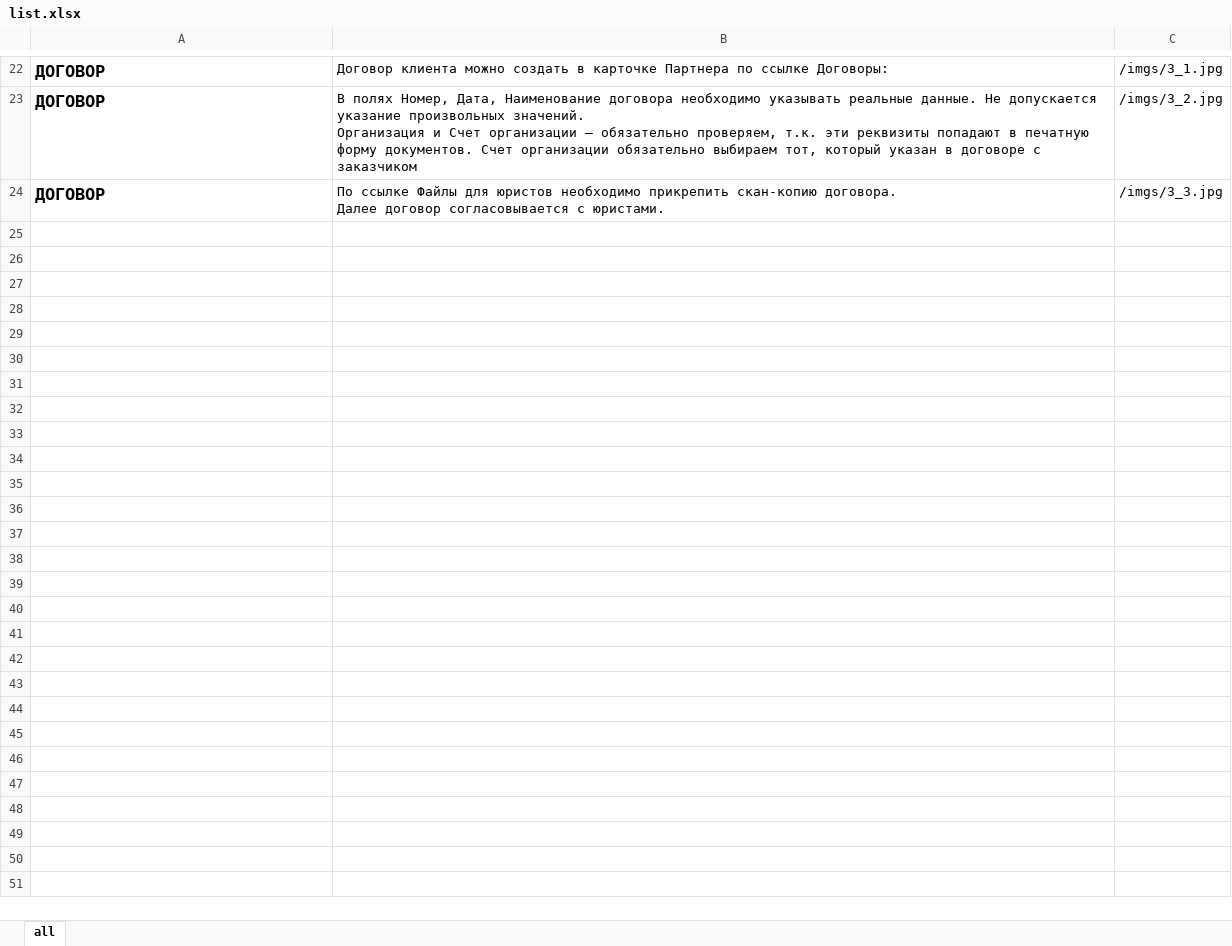
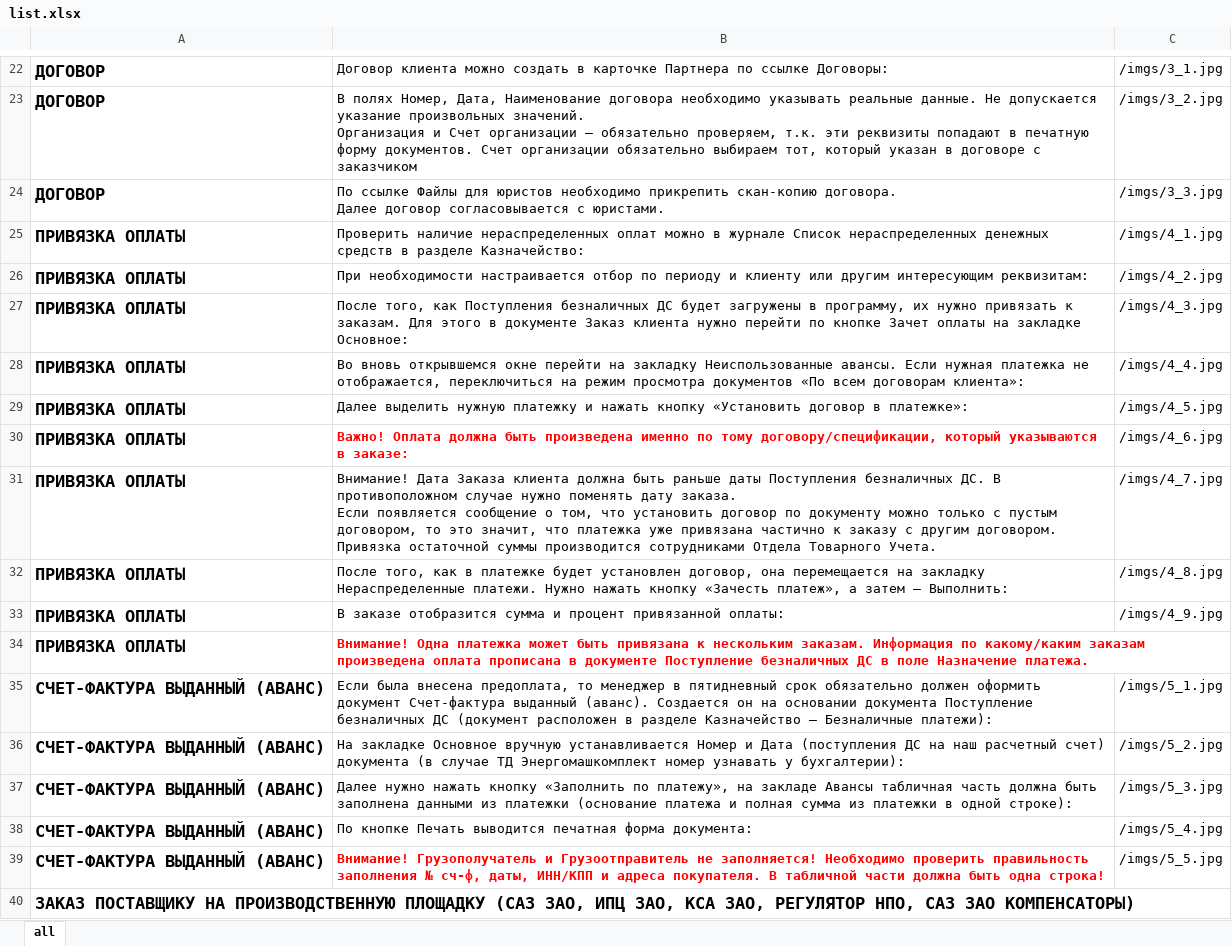
Before and after one commit to kyberlox/1Cremember, an Excel workbook: list.xlsx, sheet all, drawn as a sheet; only a part is shown, gaps mark what is left out; values as stored, in another font and other column widths than the file's, no borders; ↵ is a line break in a cell; the diff names each change by its address in the sheet, - before the commit and + after, or states it on an @@ line.

```diff
--- a/list.xlsx (sheet all)
+++ b/list.xlsx (sheet all)
+row 25: ПРИВЯЗКА ОПЛАТЫ | Проверить наличие нераспределенных оплат можно в журнале Список нераспределенных денежных средств в разделе Казначейство: | /imgs/4_1.jpg
+row 26: ПРИВЯЗКА ОПЛАТЫ | При необходимости настраивается отбор по периоду и клиенту или другим интересующим реквизитам: | /imgs/4_2.jpg
+row 27: ПРИВЯЗКА ОПЛАТЫ | После того, как Поступления безналичных ДС будет загружены в программу, их нужно привязать к заказам. Для этого в документе Заказ клиента нужно перейти по кнопке Зачет оплаты на закладке Основное: | /imgs/4_3.jpg
+row 28: ПРИВЯЗКА ОПЛАТЫ | Во вновь открывшемся окне перейти на закладку Неиспользованные авансы. Если нужная платежка не отображается, переключиться на режим просмотра документов «По всем договорам клиента»: | /imgs/4_4.jpg
+row 29: ПРИВЯЗКА ОПЛАТЫ | Далее выделить нужную платежку и нажать кнопку «Установить договор в платежке»: | /imgs/4_5.jpg
+row 30: ПРИВЯЗКА ОПЛАТЫ | Важно! Оплата должна быть произведена именно по тому договору/спецификации, который указываются в заказе: | /imgs/4_6.jpg
+row 31: ПРИВЯЗКА ОПЛАТЫ | Внимание! Дата Заказа клиента должна быть раньше даты Поступления безналичных ДС. В противоположном случае нужно поменять дату заказа. ↵ Если появляется сообщение о том, что установить договор по документу можно только с пустым договором, то это значит, что платежка уже привязана частично к заказу с другим договором. Привязка остаточной суммы производится сотрудниками Отдела Товарного Учета. | /imgs/4_7.jpg
+row 32: ПРИВЯЗКА ОПЛАТЫ | После того, как в платежке будет установлен договор, она перемещается на закладку Нераспределенные платежи. Нужно нажать кнопку «Зачесть платеж», а затем – Выполнить: | /imgs/4_8.jpg
+row 33: ПРИВЯЗКА ОПЛАТЫ | В заказе отобразится сумма и процент привязанной оплаты: | /imgs/4_9.jpg
+row 34: ПРИВЯЗКА ОПЛАТЫ | Внимание! Одна платежка может быть привязана к нескольким заказам. Информация по какому/каким заказам произведена оплата прописана в документе Поступление безналичных ДС в поле Назначение платежа.
+row 35: СЧЕТ-ФАКТУРА ВЫДАННЫЙ (АВАНС) | Если была внесена предоплата, то менеджер в пятидневный срок обязательно должен оформить документ Счет-фактура выданный (аванс). Создается он на основании документа Поступление безналичных ДС (документ расположен в разделе Казначейство – Безналичные платежи): | /imgs/5_1.jpg
+row 36: СЧЕТ-ФАКТУРА ВЫДАННЫЙ (АВАНС) | На закладке Основное вручную устанавливается Номер и Дата (поступления ДС на наш расчетный счет) документа (в случае ТД Энергомашкомплект номер узнавать у бухгалтерии): | /imgs/5_2.jpg
+row 37: СЧЕТ-ФАКТУРА ВЫДАННЫЙ (АВАНС) | Далее нужно нажать кнопку «Заполнить по платежу», на закладе Авансы табличная часть должна быть заполнена данными из платежки (основание платежа и полная сумма из платежки в одной строке): | /imgs/5_3.jpg
+row 38: СЧЕТ-ФАКТУРА ВЫДАННЫЙ (АВАНС) | По кнопке Печать выводится печатная форма документа: | /imgs/5_4.jpg
+row 39: СЧЕТ-ФАКТУРА ВЫДАННЫЙ (АВАНС) | Внимание! Грузополучатель и Грузоотправитель не заполняется! Необходимо проверить правильность заполнения № сч-ф, даты, ИНН/КПП и адреса покупателя. В табличной части должна быть одна строка! | /imgs/5_5.jpg
+row 40: ЗАКАЗ ПОСТАВЩИКУ НА ПРОИЗВОДСТВЕННУЮ ПЛОЩАДКУ (САЗ ЗАО, ИПЦ ЗАО, КСА ЗАО, РЕГУЛЯТОР НПО, САЗ ЗАО КОМПЕНСАТОРЫ)
```
Also changed, not shown: 14 other files.
